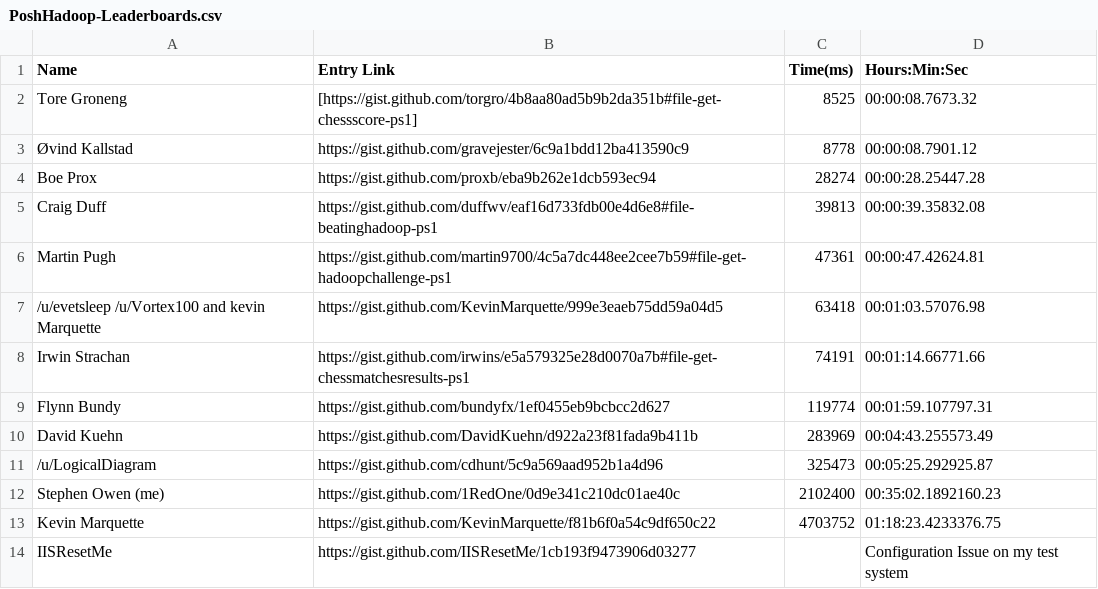
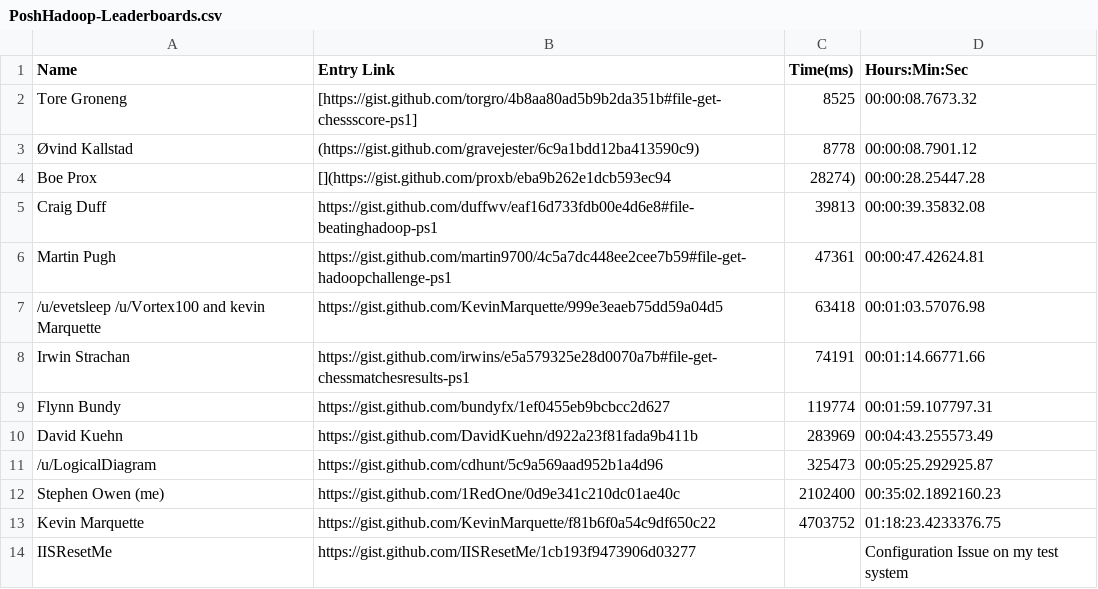
Before and after one commit to 1RedOne/BlogPosts, a CSV file: PoshHadoop-Leaderboards.csv, drawn as a sheet.

Commit message:
Update PoshHadoop-Leaderboards.csv

```diff
--- a/PoshHadoop-Leaderboards.csv
+++ b/PoshHadoop-Leaderboards.csv
@@ -2,4 +2,4 @@ Name,Entry Link,Time(ms),Hours:Min:Sec
 Tore Groneng,[https://gist.github.com/torgro/4b8aa80ad5b9b2da351b#file-get-chessscore-ps1],8525,00:00:08.7673.32
-Øvind Kallstad,https://gist.github.com/gravejester/6c9a1bdd12ba413590c9,8778,00:00:08.7901.12
-Boe Prox,https://gist.github.com/proxb/eba9b262e1dcb593ec94,28274,00:00:28.25447.28
+Øvind Kallstad,(https://gist.github.com/gravejester/6c9a1bdd12ba413590c9),8778,00:00:08.7901.12
+Boe Prox,[](https://gist.github.com/proxb/eba9b262e1dcb593ec94,28274),00:00:28.25447.28
 Craig Duff,https://gist.github.com/duffwv/eaf16d733fdb00e4d6e8#file-beatinghadoop-ps1,39813,00:00:39.35832.08
```
